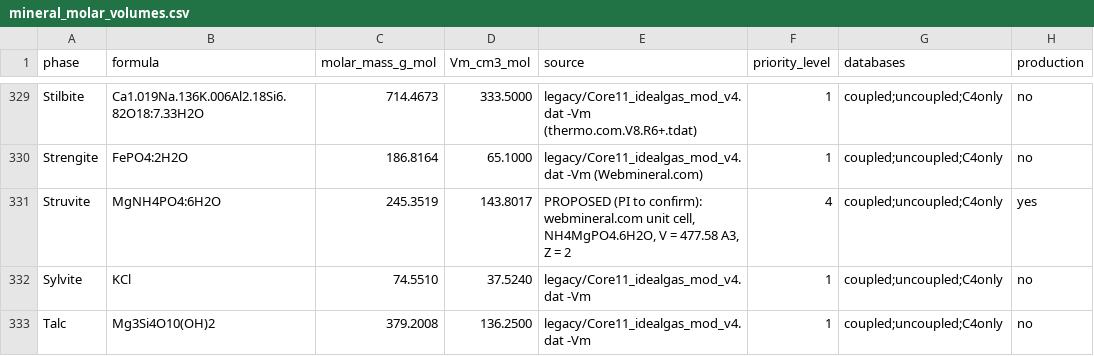
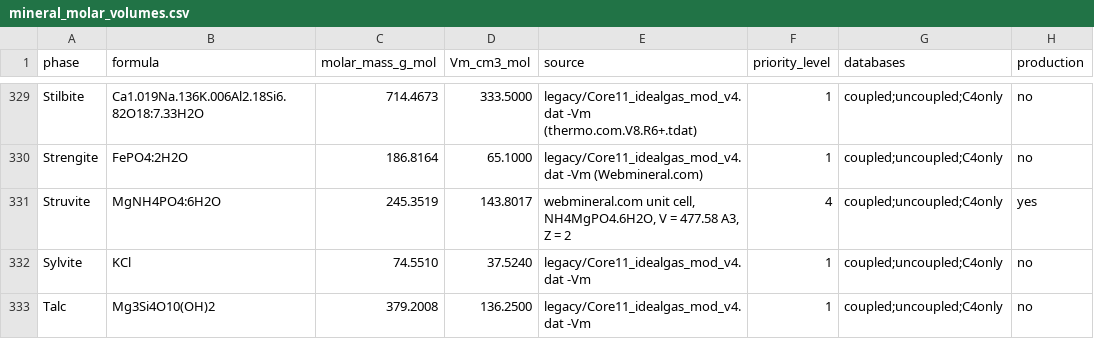
Before and after one commit to mmelwani/ENTICES, a CSV file: data/mineral_molar_volumes.csv, drawn as a sheet; only a part is shown, gaps mark what is left out; the diff covers the shown part only.

```diff
--- a/data/mineral_molar_volumes.csv
+++ b/data/mineral_molar_volumes.csv
@@ -330,3 +330,3 @@ Stilbite,Ca1.019Na.136K.006Al2.18Si6.82O18:7.33H2O,714.4673,333.5000,legacy/Core
 Strengite,FePO4:2H2O,186.8164,65.1000,legacy/Core11_idealgas_mod_v4.dat -Vm (Webmineral.com),1,coupled;uncoupled;C4only,no
-Struvite,MgNH4PO4:6H2O,245.3519,143.8017,"PROPOSED (PI to confirm): webmineral.com unit cell, NH4MgPO4.6H2O, V = 477.58 A3, Z = 2",4,coupled;uncoupled;C4only,yes
+Struvite,MgNH4PO4:6H2O,245.3519,143.8017,"webmineral.com unit cell, NH4MgPO4.6H2O, V = 477.58 A3, Z = 2",4,coupled;uncoupled;C4only,yes
 Sylvite,KCl,74.5510,37.5240,legacy/Core11_idealgas_mod_v4.dat -Vm,1,coupled;uncoupled;C4only,no
```
Also changed, not shown: 6 edited cells elsewhere in this file, 3 other files.
